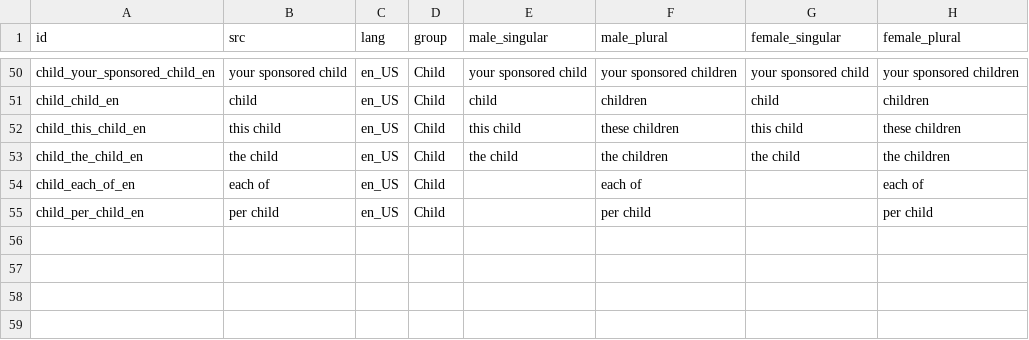
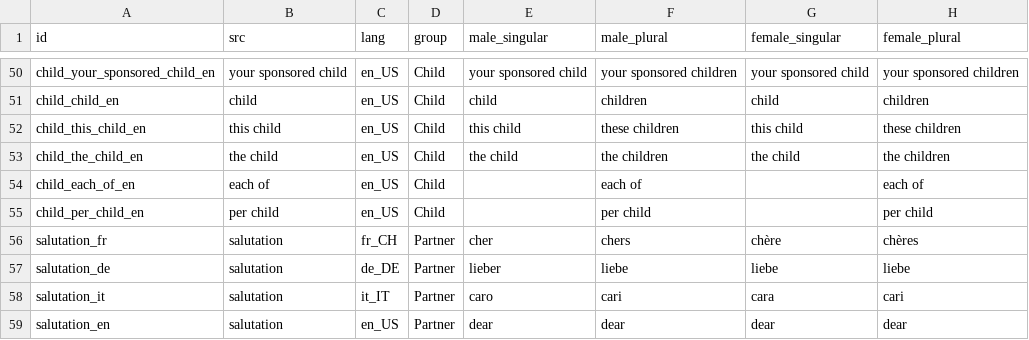
Before and after one commit to CompassionCH/compassion-switzerland, a CSV file: partner_communication_switzerland/data/ir.advanced.translation.csv, drawn as a sheet; only a part is shown, gaps mark what is left out.

```diff
--- a/partner_communication_switzerland/data/ir.advanced.translation.csv
+++ b/partner_communication_switzerland/data/ir.advanced.translation.csv
@@ -55 +55,5 @@ child_each_of_en,each of,en_US,Child,,each of,,each of
 child_per_child_en,per child,en_US,Child,,per child,,per child
+salutation_fr,salutation,fr_CH,Partner,cher,chers,chère,chères
+salutation_de,salutation,de_DE,Partner,lieber,liebe,liebe,liebe
+salutation_it,salutation,it_IT,Partner,caro,cari,cara,cari
+salutation_en,salutation,en_US,Partner,dear,dear,dear,dear
```
Also changed, not shown: 7 other files.
